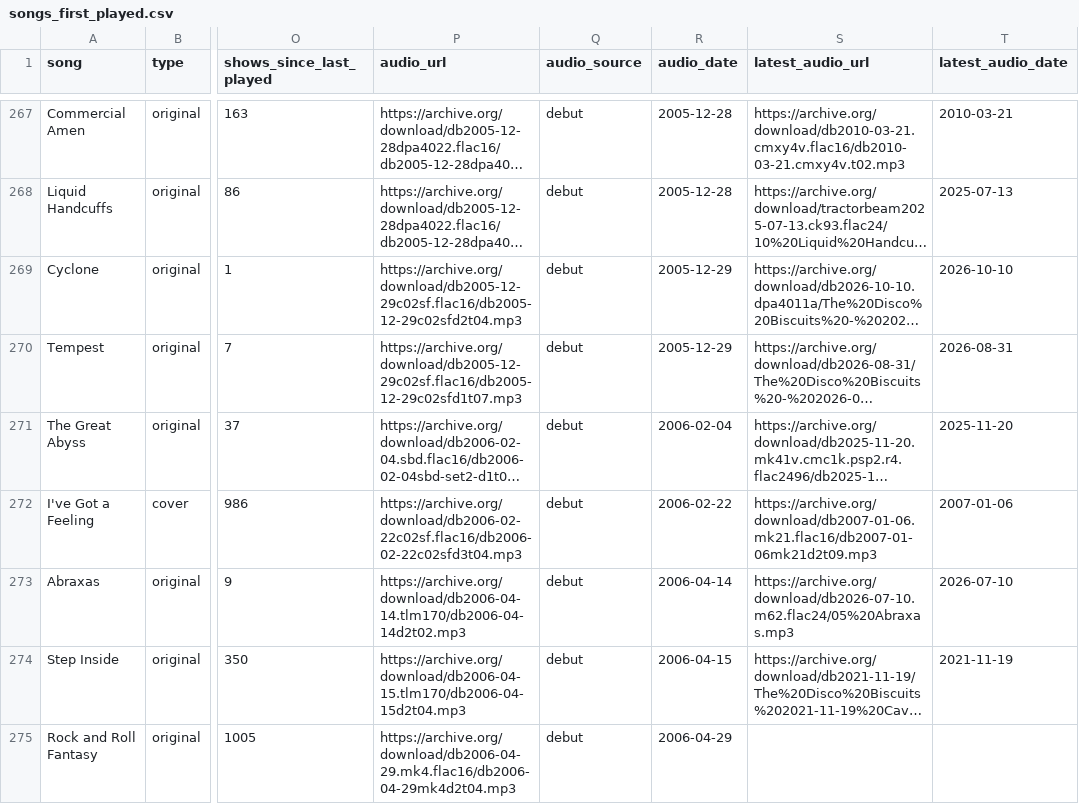
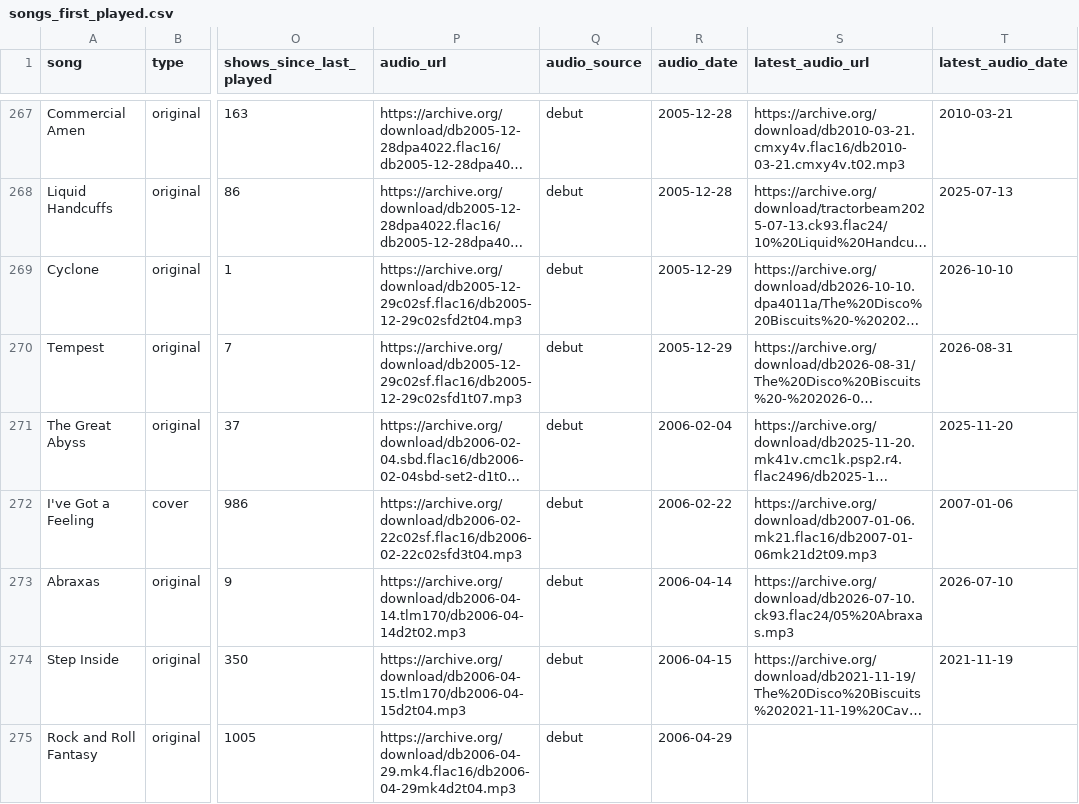
Before and after one commit to avdrav1/bisco-first-played, a CSV file: songs_first_played.csv, drawn as a sheet; only a part is shown, gaps mark what is left out; long unchanged cells end in …; the diff covers the shown part only; the diff names each change by its address in the sheet, - before the commit and + after, or states it on an @@ line.

```diff
--- a/songs_first_played.csv
+++ b/songs_first_played.csv
-S273 (latest_audio_url): https://archive.org/download/db2026-07-10.m62.flac24/05%20Abraxas.mp3
+S273 (latest_audio_url): https://archive.org/download/db2026-07-10.ck93.flac24/05%20Abraxas.mp3
```
Also changed, not shown: 21 edited cells elsewhere in this file, 1 other file.
